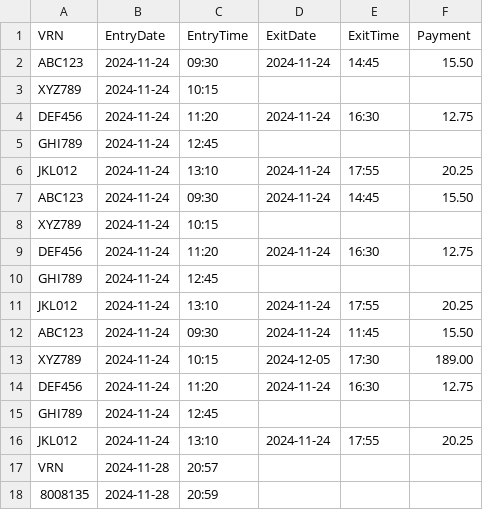
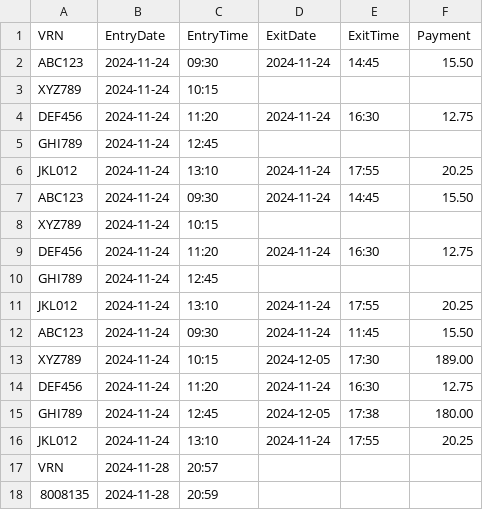
Before and after one commit to Jxkeorton/java-carpark, a CSV file: CarPark/VehicleData.csv, drawn as a sheet.

```diff
--- a/CarPark/VehicleData.csv
+++ b/CarPark/VehicleData.csv
@@ -14,3 +14,3 @@ XYZ789,2024-11-24,10:15,2024-12-05,17:30,189.00
 DEF456,2024-11-24,11:20,2024-11-24,16:30,12.75
-GHI789,2024-11-24,12:45,,,
+GHI789,2024-11-24,12:45,2024-12-05,17:38,180.00
 JKL012,2024-11-24,13:10,2024-11-24,17:55,20.25
```
Also changed, not shown: 4 other files.
